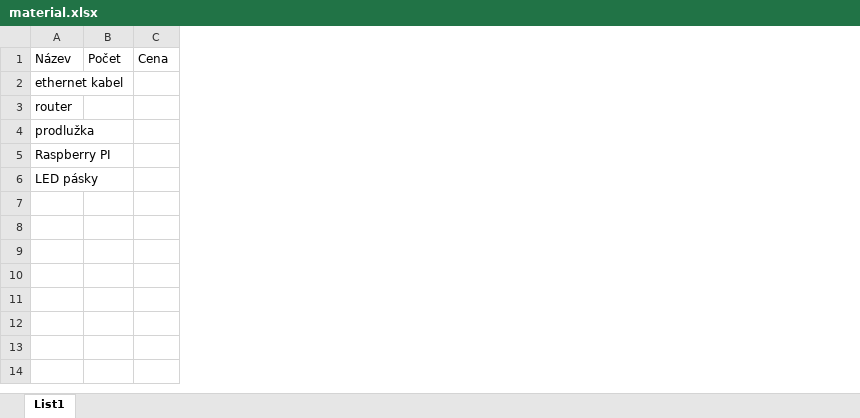
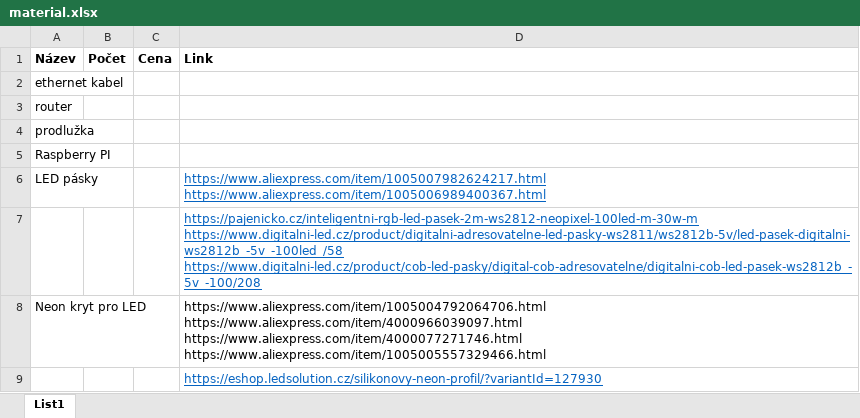
Before and after one commit to LukiJanecek/AdvancedPianistRobot, an Excel workbook: material.xlsx, sheet List1, drawn as a sheet; values as stored, in another font and other column widths than the file's, no borders; the diff names each change by its address in the sheet, - before the commit and + after, or states it on an @@ line.

Commit message:
Excel - LED strip update

```diff
--- a/material.xlsx (sheet List1)
+++ b/material.xlsx (sheet List1)
+column D (Link), row 6: https://www.aliexpress.com/item/1005007982624217.html https://www.aliexpress.com/item/1005006989400367.html
-A1:C1 bold: off
+A1:C1 bold: on
+row 7:  |  |  | https://pajenicko.cz/inteligentni-rgb-led-pasek-2m-ws2812-neopixel-100led-m-30w-m https://www.digitalni-led.cz/product/digitalni-adresovatelne-led-pasky-ws2811/ws2812b-5v/led-pasek-digitalni-ws2812b_-5v_-100led_/58 https://www.digitalni-led.cz/product/cob-led-pasky/digital-cob-adresovatelne/digitalni-cob-led-pasek-ws2812b_-5v_-100/208
+row 8: Neon kryt pro LED |  |  | https://www.aliexpress.com/item/1005004792064706.html https://www.aliexpress.com/item/4000966039097.html https://www.aliexpress.com/item/4000077271746.html https://www.aliexpress.com/item/1005005557329466.html
+row 9:  |  |  | https://eshop.ledsolution.cz/silikonovy-neon-profil/?variantId=127930
```
Also changed, not shown: 2 other files.
